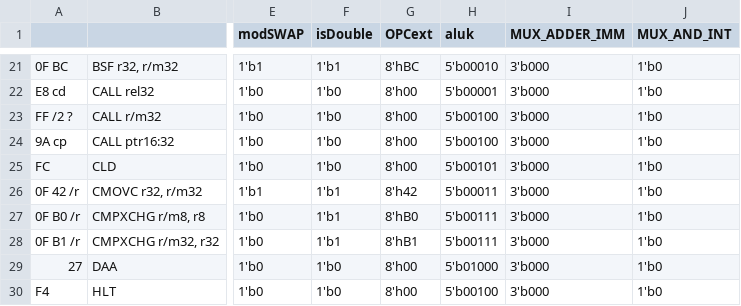
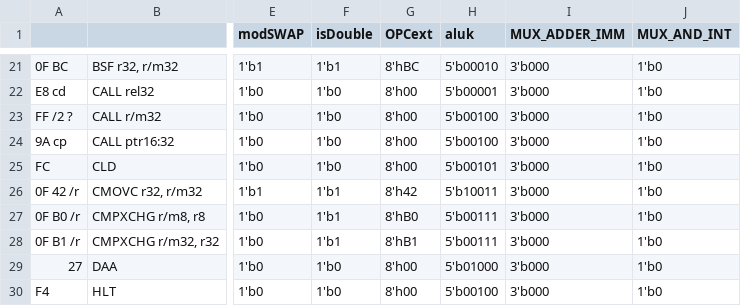
Before and after one commit to e-turcotte/Project-RAVE, a CSV file: processor/ControlStore/pythonProject/output.csv, drawn as a sheet; only a part is shown, gaps mark what is left out; the diff names each change by its address in the sheet, - before the commit and + after, or states it on an @@ line.

```diff
--- a/processor/ControlStore/pythonProject/output.csv
+++ b/processor/ControlStore/pythonProject/output.csv
-H26 (aluk): 5'b00011
+H26 (aluk): 5'b10011
```
Also changed, not shown: 2 other files.
